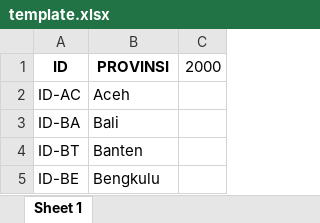
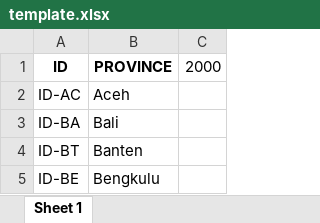
Before and after one commit to GaneshArwan/indonesia-province-ghg-cluster-map, an Excel workbook: dataset/template.xlsx, sheet Sheet 1, drawn as a sheet; only a part is shown; values as stored, in another font and other column widths than the file's, no borders; the diff names each change by its address in the sheet, - before the commit and + after, or states it on an @@ line.

Commit message:
add feature select all sheet, and combine all sheets, adn add bar chart as analysis

```diff
--- a/dataset/template.xlsx (sheet Sheet 1)
+++ b/dataset/template.xlsx (sheet Sheet 1)
-B1: PROVINSI
+B1: PROVINCE
```
Also changed, not shown: 3 other files.
